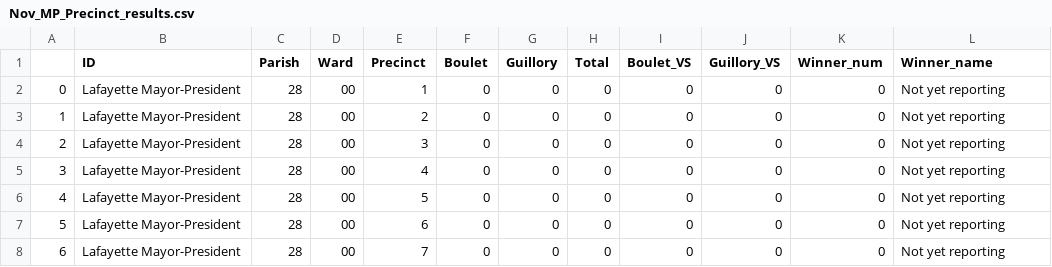
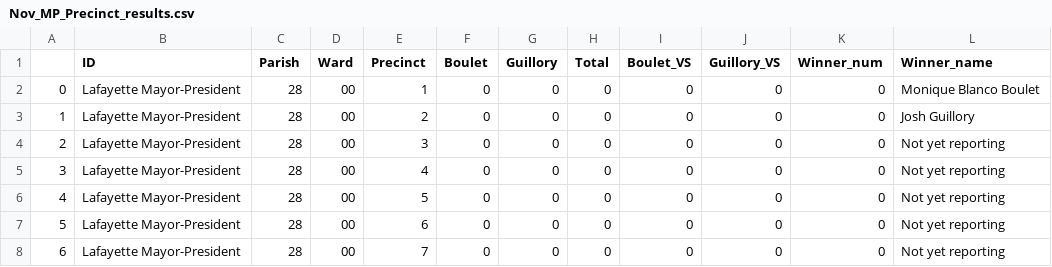
Before and after one commit to jandrewcapps/election_results, a CSV file: Nov_MP_Precinct_results.csv, drawn as a sheet; only a part is shown.

```diff
--- a/Nov_MP_Precinct_results.csv
+++ b/Nov_MP_Precinct_results.csv
@@ -1,4 +1,4 @@
 ,ID,Parish,Ward,Precinct,Boulet,Guillory,Total,Boulet_VS,Guillory_VS,Winner_num,Winner_name
-0,Lafayette Mayor-President,28,00,1,0,0,0,0,0,0,Not yet reporting
-1,Lafayette Mayor-President,28,00,2,0,0,0,0,0,0,Not yet reporting
+0,Lafayette Mayor-President,28,00,1,0,0,0,0,0,0,Monique Blanco Boulet
+1,Lafayette Mayor-President,28,00,2,0,0,0,0,0,0,Josh Guillory
 2,Lafayette Mayor-President,28,00,3,0,0,0,0,0,0,Not yet reporting
```
Also changed, not shown: 1 other file.
